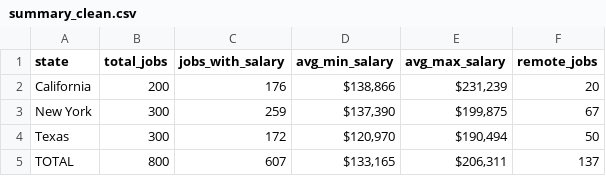
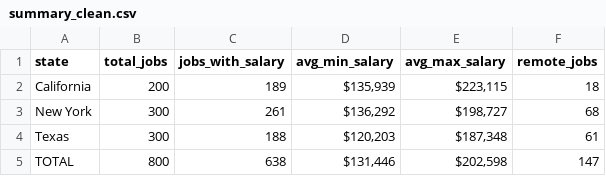
Before and after one commit to khfong26/Sta160-Group-Project, a CSV file: data/processed/summary_clean.csv, drawn as a sheet.

```diff
--- a/data/processed/summary_clean.csv
+++ b/data/processed/summary_clean.csv
@@ -1,5 +1,5 @@
 state,total_jobs,jobs_with_salary,avg_min_salary,avg_max_salary,remote_jobs
-California,200,176,"$138,866","$231,239",20
-New York,300,259,"$137,390","$199,875",67
-Texas,300,172,"$120,970","$190,494",50
-TOTAL,800,607,"$133,165","$206,311",137
+California,200,189,"$135,939","$223,115",18
+New York,300,261,"$136,292","$198,727",68
+Texas,300,188,"$120,203","$187,348",61
+TOTAL,800,638,"$131,446","$202,598",147
```
Also changed, not shown: data/raw/summary_report.csv, 12 other files.
